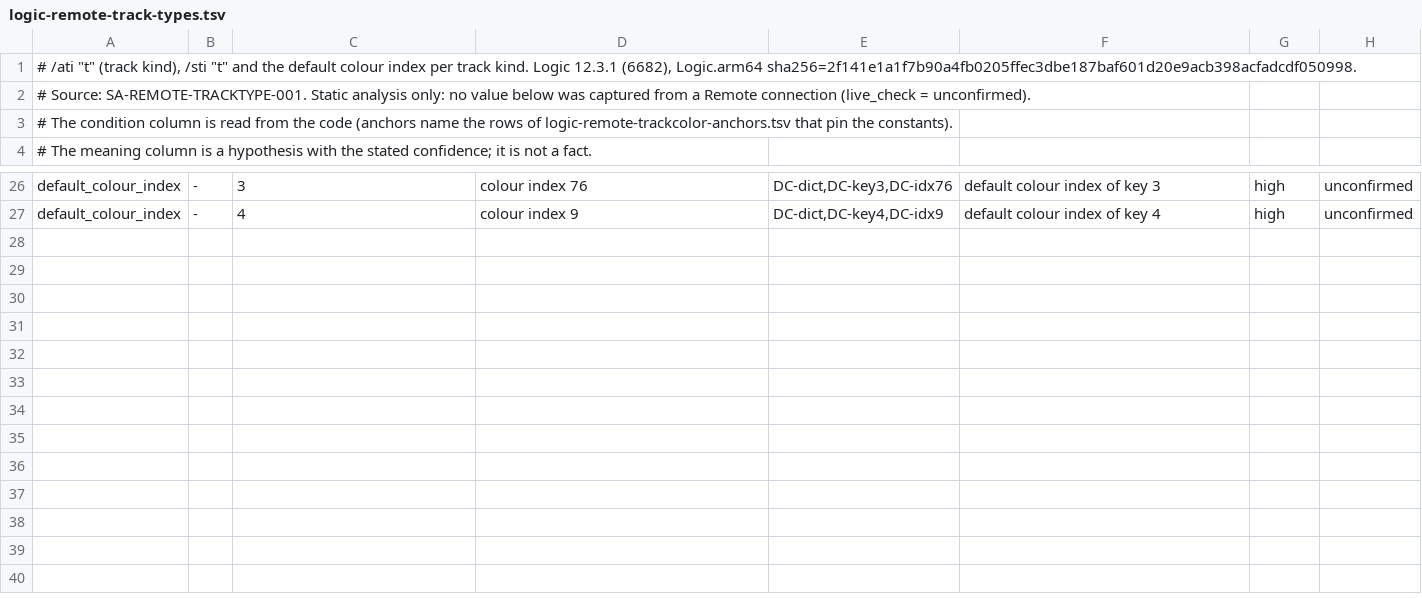
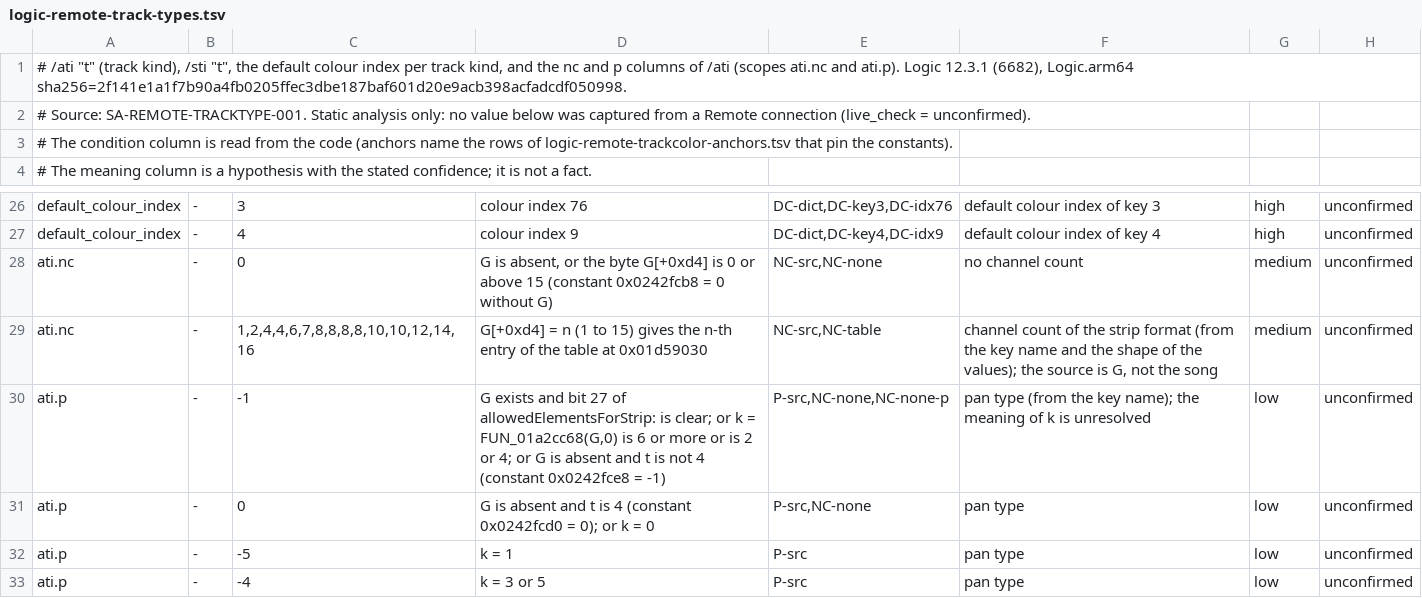
Before and after one commit to uniuninaruru/logic-pro-ctl, a TSV file: Research/protocol/logic-remote-track-types.tsv, drawn as a sheet; only a part is shown, gaps mark what is left out.

```diff
--- a/Research/protocol/logic-remote-track-types.tsv
+++ b/Research/protocol/logic-remote-track-types.tsv
@@ -1,2 +1,2 @@
-# /ati "t" (track kind), /sti "t" and the default colour index per track kind. Logic 12.3.1 (6682), Logic.arm64 sha256=2f141e1a1f7b90a4fb0205ffec3dbe187baf601d20e9acb398acfadcdf050998.
+# /ati "t" (track kind), /sti "t", the default colour index per track kind, and the nc and p columns of /ati (scopes ati.nc and ati.p). Logic 12.3.1 (6682), Logic.arm64 sha256=2f141e1a1f7b90a4fb0205ffec3dbe187baf601d20e9acb398acfadcdf050998.
 # Source: SA-REMOTE-TRACKTYPE-001. Static analysis only: no value below was captured from a Remote connection (live_check = unconfirmed).
@@ -27 +27,7 @@ default_colour_index	-	3	colour index 76	DC-dict,DC-key3,DC-idx76	default colour
 default_colour_index	-	4	colour index 9	DC-dict,DC-key4,DC-idx9	default colour index of key 4	high	unconfirmed
+ati.nc	-	0	G is absent, or the byte G[+0xd4] is 0 or above 15 (constant 0x0242fcb8 = 0 without G)	NC-src,NC-none	no channel count	medium	unconfirmed
+ati.nc	-	1,2,4,4,6,7,8,8,8,8,10,10,12,14,16	G[+0xd4] = n (1 to 15) gives the n-th entry of the table at 0x01d59030	NC-src,NC-table	channel count of the strip format (from the key name and the shape of the values); the source is G, not the song	medium	unconfirmed
+ati.p	-	-1	G exists and bit 27 of allowedElementsForStrip: is clear; or k = FUN_01a2cc68(G,0) is 6 or more or is 2 or 4; or G is absent and t is not 4 (constant 0x0242fce8 = -1)	P-src,NC-none,NC-none-p	pan type (from the key name); the meaning of k is unresolved	low	unconfirmed
+ati.p	-	0	G is absent and t is 4 (constant 0x0242fcd0 = 0); or k = 0	P-src,NC-none	pan type	low	unconfirmed
+ati.p	-	-5	k = 1	P-src	pan type	low	unconfirmed
+ati.p	-	-4	k = 3 or 5	P-src	pan type	low	unconfirmed
```
Also changed, not shown: 6 other files.
